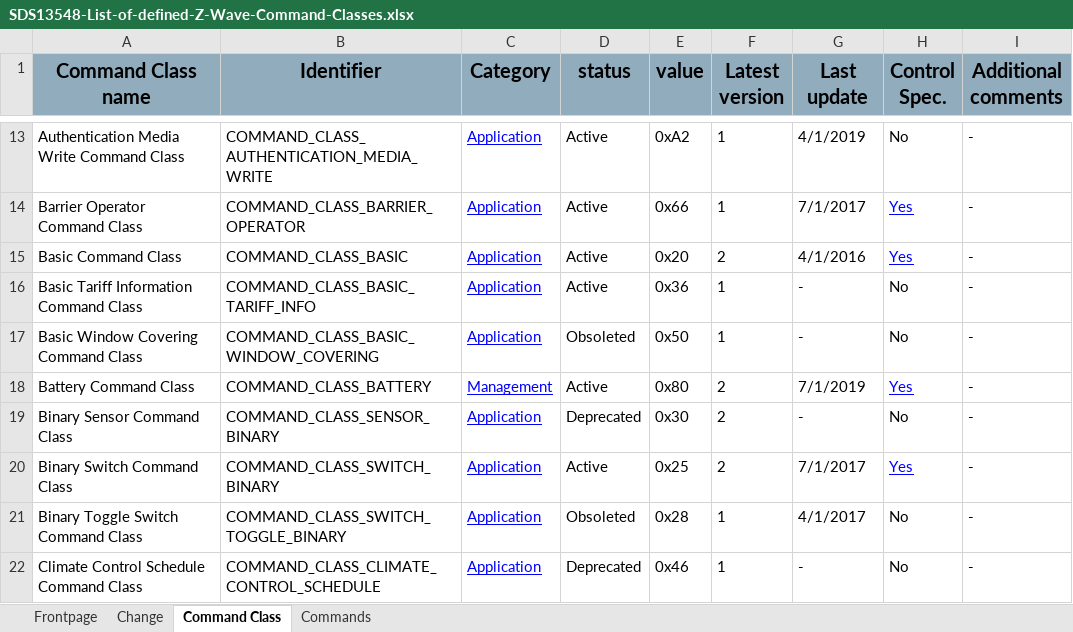
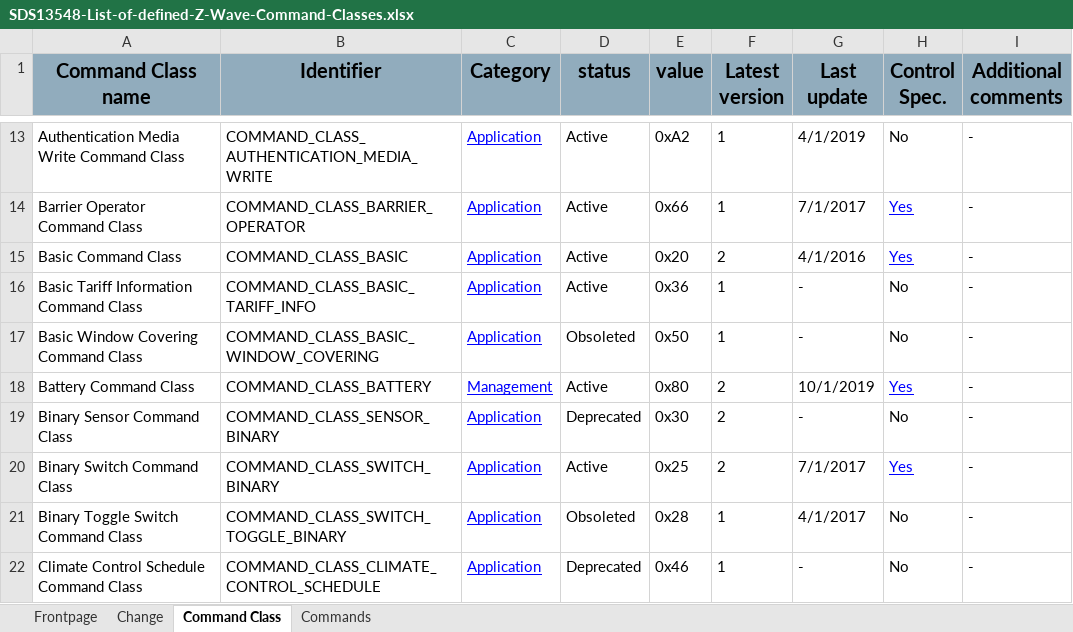
Before and after one commit to zwave-js/node-zwave-js, an Excel workbook: specs/SDS13548-List-of-defined-Z-Wave-Command-Classes.xlsx, sheet Command Class, drawn as a sheet; only a part is shown, gaps mark what is left out; values as stored, in another font and other column widths than the file's, no borders; the diff covers the shown part only; the diff names each change by its address in the sheet, - before the commit and + after, or states it on an @@ line.

```diff
--- a/specs/SDS13548-List-of-defined-Z-Wave-Command-Classes.xlsx (sheet Command Class)
+++ b/specs/SDS13548-List-of-defined-Z-Wave-Command-Classes.xlsx (sheet Command Class)
-G18 (Last update): 7/1/2019
+G18 (Last update): 10/1/2019
```
Also changed, not shown: 7 edited cells elsewhere in this sheet, sheet Change, charts or pictures, 6 other files.
